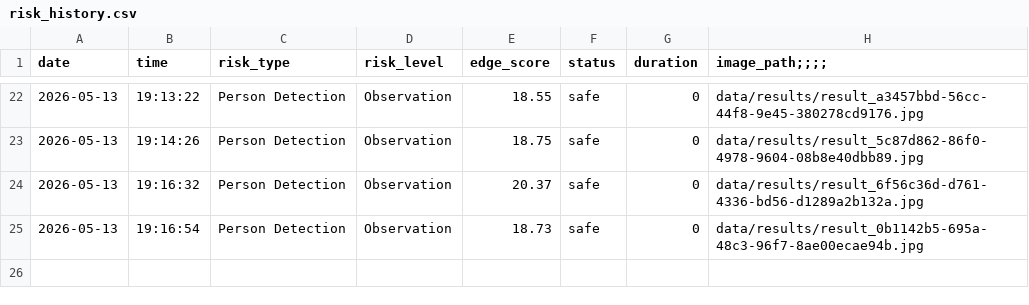
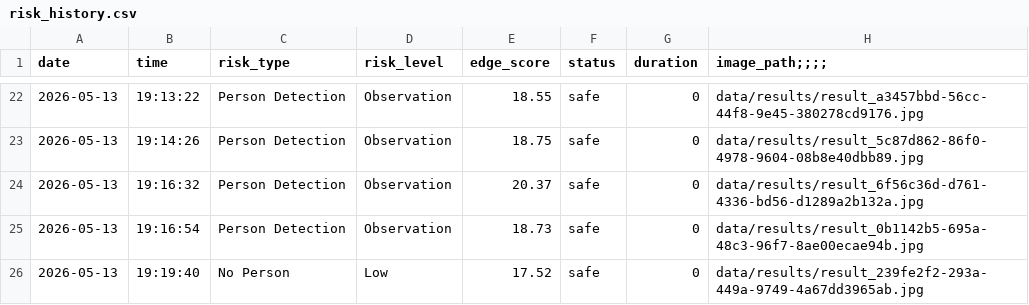
Before and after one commit to ludiemert/AI_Safety_Guardian, a CSV file: data/risk_history.csv, drawn as a sheet; only a part is shown, gaps mark what is left out; the diff names each change by its address in the sheet, - before the commit and + after, or states it on an @@ line.

```diff
--- a/data/risk_history.csv
+++ b/data/risk_history.csv
+row 26: 2026-05-13 | 19:19:40 | No Person | Low | 17.52 | safe | 0 | data/results/result_239fe2f2-293a-449a-9749-4a67dd3965ab.jpg
```
Also changed, not shown: 24 other files.
